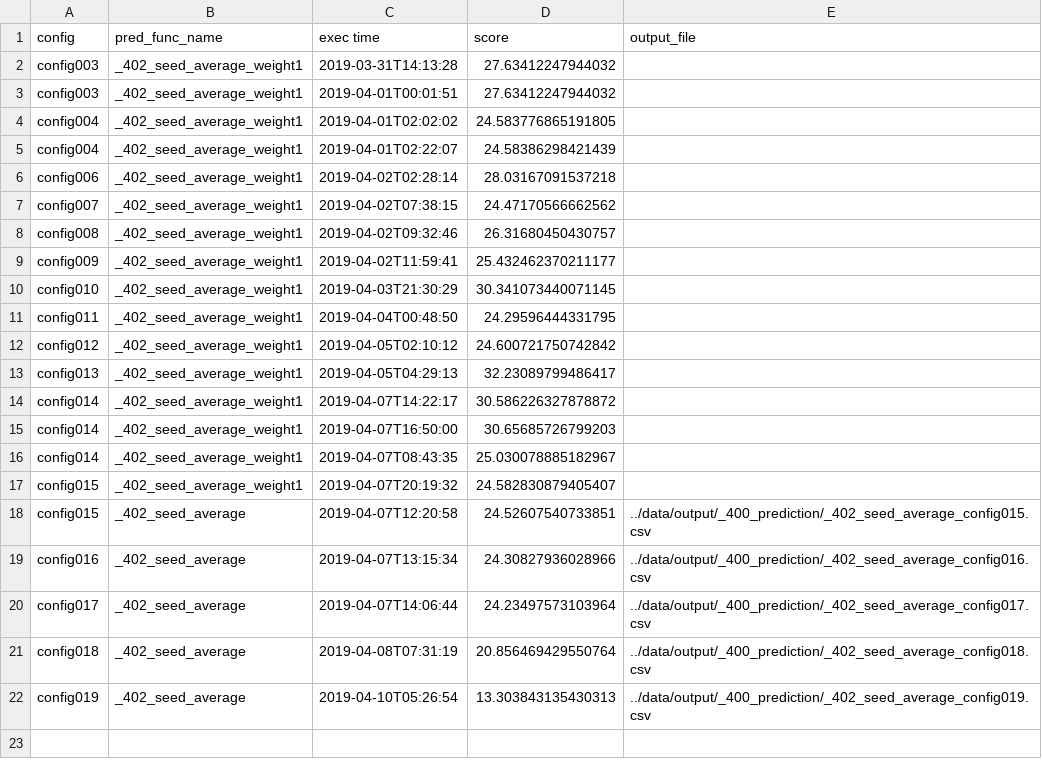
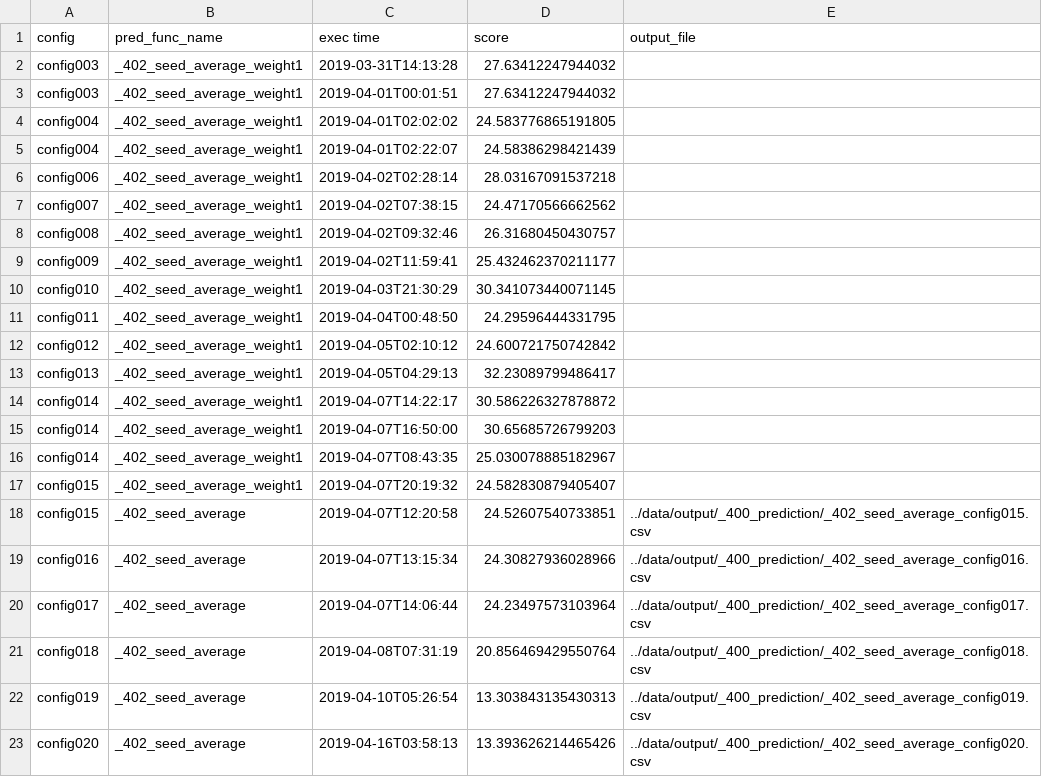
Before and after one commit to SS1031/PHMC2019DataAnalysisChallenge, a CSV file: result_summary.csv, drawn as a sheet.

Commit message:
config020

```diff
--- a/result_summary.csv
+++ b/result_summary.csv
@@ -22 +22,2 @@ config018,_402_seed_average,2019-04-08T07:31:19,20.856469429550764,../data/outpu
 config019,_402_seed_average,2019-04-10T05:26:54,13.303843135430313,../data/output/_400_prediction/_402_seed_average_config019.csv
+config020,_402_seed_average,2019-04-16T03:58:13,13.393626214465426,../data/output/_400_prediction/_402_seed_average_config020.csv
```
Also changed, not shown: 4 other files.
